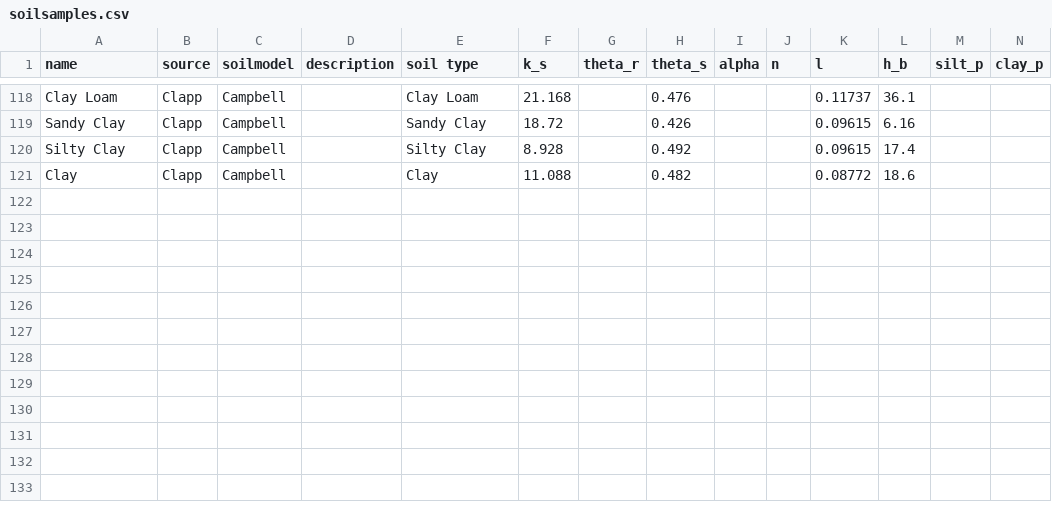
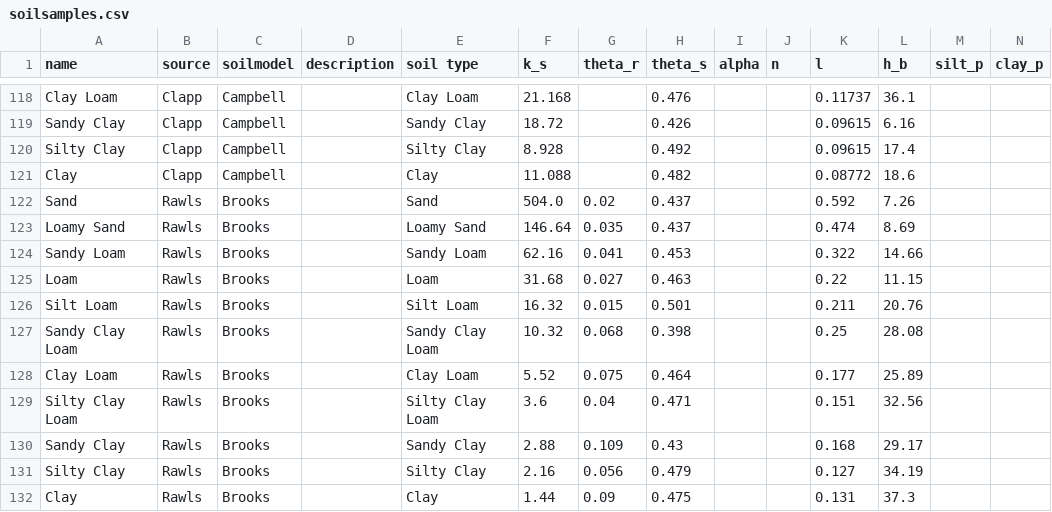
Before and after one commit to martinvonk/pedon, a CSV file: src/pedon/datasets/soilsamples.csv, drawn as a sheet; only a part is shown, gaps mark what is left out; rows hold the shown columns only; the diff names each change by its address in the sheet, - before the commit and + after, or states it on an @@ line.

Commit message:
add rawls dataset

```diff
--- a/src/pedon/datasets/soilsamples.csv
+++ b/src/pedon/datasets/soilsamples.csv
+row 122: Sand | Rawls | Brooks |  | Sand | 504.0 | 0.02 | 0.437 |  |  | 0.592 | 7.26
+row 123: Loamy Sand | Rawls | Brooks |  | Loamy Sand | 146.64 | 0.035 | 0.437 |  |  | 0.474 | 8.69
+row 124: Sandy Loam | Rawls | Brooks |  | Sandy Loam | 62.16 | 0.041 | 0.453 |  |  | 0.322 | 14.66
+row 125: Loam | Rawls | Brooks |  | Loam | 31.68 | 0.027 | 0.463 |  |  | 0.22 | 11.15
+row 126: Silt Loam | Rawls | Brooks |  | Silt Loam | 16.32 | 0.015 | 0.501 |  |  | 0.211 | 20.76
+row 127: Sandy Clay Loam | Rawls | Brooks |  | Sandy Clay Loam | 10.32 | 0.068 | 0.398 |  |  | 0.25 | 28.08
+row 128: Clay Loam | Rawls | Brooks |  | Clay Loam | 5.52 | 0.075 | 0.464 |  |  | 0.177 | 25.89
+row 129: Silty Clay Loam | Rawls | Brooks |  | Silty Clay Loam | 3.6 | 0.04 | 0.471 |  |  | 0.151 | 32.56
+row 130: Sandy Clay | Rawls | Brooks |  | Sandy Clay | 2.88 | 0.109 | 0.43 |  |  | 0.168 | 29.17
+row 131: Silty Clay | Rawls | Brooks |  | Silty Clay | 2.16 | 0.056 | 0.479 |  |  | 0.127 | 34.19
+row 132: Clay | Rawls | Brooks |  | Clay | 1.44 | 0.09 | 0.475 |  |  | 0.131 | 37.3
```
Also changed, not shown: 2 other files.
